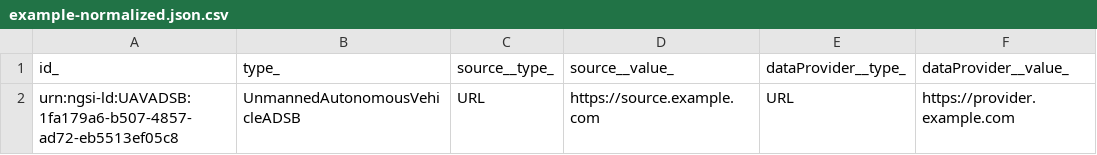
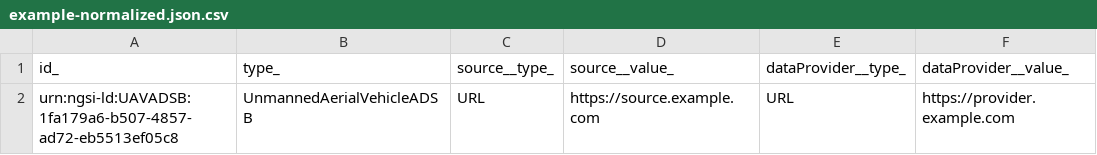
Before and after one commit to smart-data-models/dataModel.UnmannedAerialVehicle, a CSV file: UnmannedAerialVehicleADSB/examples/example-normalized.json.csv, drawn as a sheet; only a part is shown; the diff names each change by its address in the sheet, - before the commit and + after, or states it on an @@ line.

Commit message:
Exported example to csv example-normalized.json

```diff
--- a/UnmannedAerialVehicleADSB/examples/example-normalized.json.csv
+++ b/UnmannedAerialVehicleADSB/examples/example-normalized.json.csv
-B2: UnmannedAutonomousVehicleADSB
+B2: UnmannedAerialVehicleADSB
```
